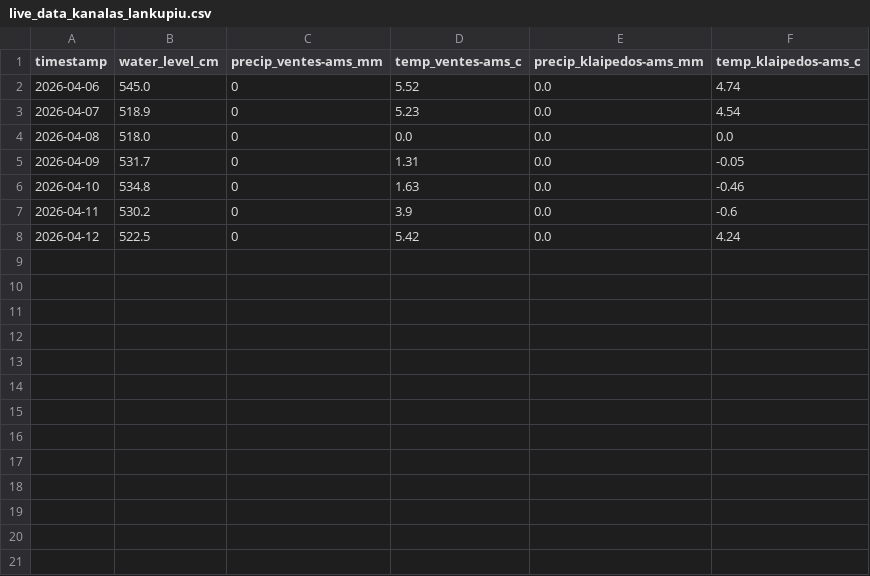
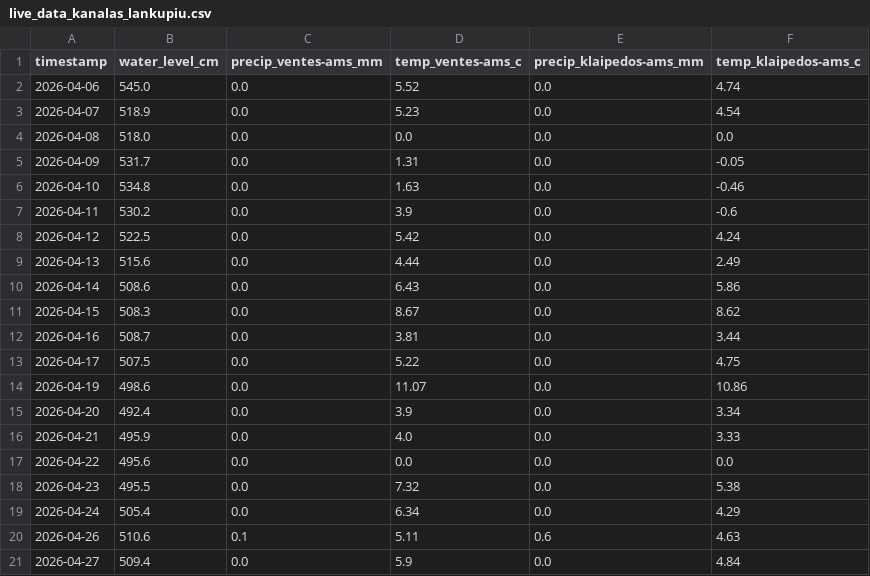
Before and after one commit to inferesu/Flood_prediction, a CSV file: live_data_kanalas_lankupiu.csv, drawn as a sheet.

```diff
--- a/live_data_kanalas_lankupiu.csv
+++ b/live_data_kanalas_lankupiu.csv
@@ -1,8 +1,21 @@
 timestamp,water_level_cm,precip_ventes-ams_mm,temp_ventes-ams_c,precip_klaipedos-ams_mm,temp_klaipedos-ams_c
-2026-04-06,545.0,0,5.52,0.0,4.74
-2026-04-07,518.9,0,5.23,0.0,4.54
-2026-04-08,518.0,0,0.0,0.0,0.0
-2026-04-09,531.7,0,1.31,0.0,-0.05
-2026-04-10,534.8,0,1.63,0.0,-0.46
-2026-04-11,530.2,0,3.9,0.0,-0.6
-2026-04-12,522.5,0,5.42,0.0,4.24
+2026-04-06,545.0,0.0,5.52,0.0,4.74
+2026-04-07,518.9,0.0,5.23,0.0,4.54
+2026-04-08,518.0,0.0,0.0,0.0,0.0
+2026-04-09,531.7,0.0,1.31,0.0,-0.05
+2026-04-10,534.8,0.0,1.63,0.0,-0.46
+2026-04-11,530.2,0.0,3.9,0.0,-0.6
+2026-04-12,522.5,0.0,5.42,0.0,4.24
+2026-04-13,515.6,0.0,4.44,0.0,2.49
+2026-04-14,508.6,0.0,6.43,0.0,5.86
+2026-04-15,508.3,0.0,8.67,0.0,8.62
+2026-04-16,508.7,0.0,3.81,0.0,3.44
+2026-04-17,507.5,0.0,5.22,0.0,4.75
+2026-04-19,498.6,0.0,11.07,0.0,10.86
+2026-04-20,492.4,0.0,3.9,0.0,3.34
+2026-04-21,495.9,0.0,4.0,0.0,3.33
+2026-04-22,495.6,0.0,0.0,0.0,0.0
+2026-04-23,495.5,0.0,7.32,0.0,5.38
+2026-04-24,505.4,0.0,6.34,0.0,4.29
+2026-04-26,510.6,0.1,5.11,0.6,4.63
+2026-04-27,509.4,0.0,5.9,0.0,4.84
```
Also changed, not shown: live_data_complex.csv, live_data_dane.csv, 43 other files.
